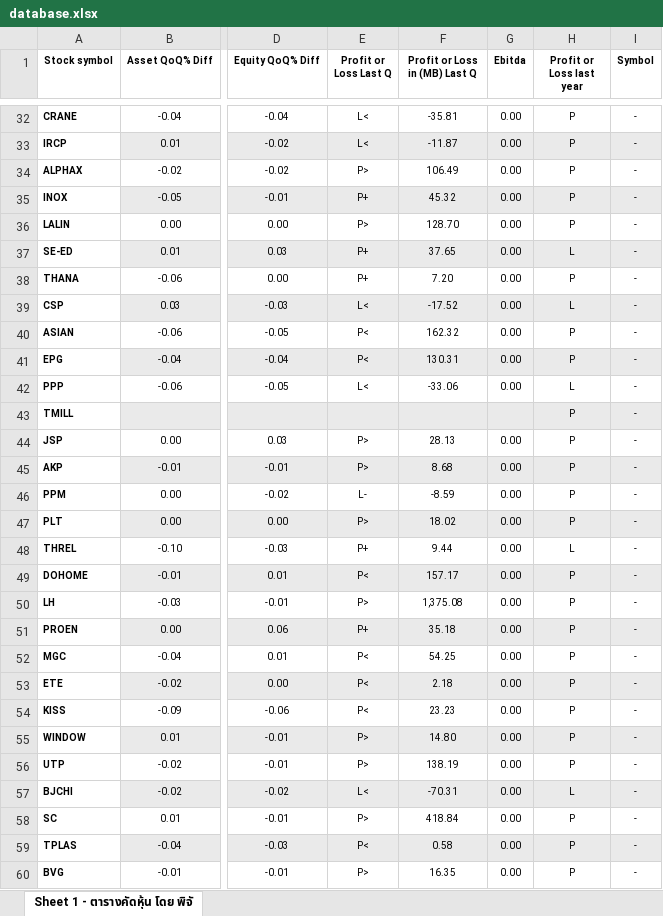
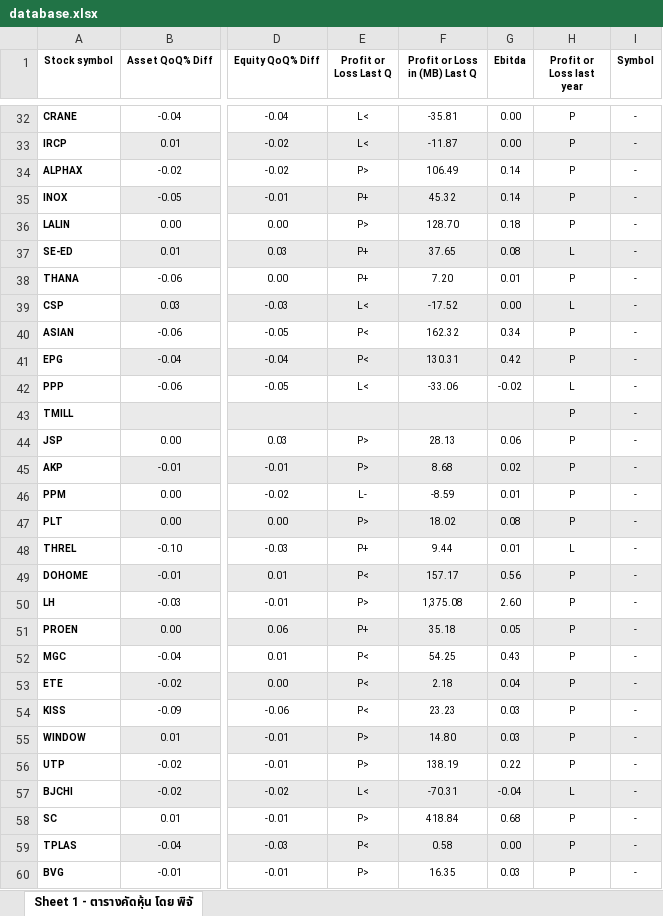
Before and after one commit to phichaklim1/TSfinder, an Excel workbook: database.xlsx, sheet Sheet 1 - ตารางคัดหุ้น โดย พิจั, drawn as a sheet; only a part is shown, gaps mark what is left out; values as stored, in another font and other column widths than the file's, no borders; charts and pictures and conditional formats not drawn; the diff covers the shown part only; the diff names each change by its address in the sheet, - before the commit and + after, or states it on an @@ line.

Commit message:
update ebitda

```diff
--- a/database.xlsx (sheet Sheet 1 - ตารางคัดหุ้น โดย พิจั)
+++ b/database.xlsx (sheet Sheet 1 - ตารางคัดหุ้น โดย พิจั)
-G34:G35 (Ebitda): 0.00
+G34:G35 (Ebitda): 0.14
-G36 (Ebitda): 0.00
+G36 (Ebitda): 0.18
-G37 (Ebitda): 0.00
+G37 (Ebitda): 0.08
-G38 (Ebitda): 0.00
+G38 (Ebitda): 0.01
-G40 (Ebitda): 0.00
+G40 (Ebitda): 0.34
-G41 (Ebitda): 0.00
+G41 (Ebitda): 0.42
-G42 (Ebitda): 0.00
+G42 (Ebitda): -0.02
-G44 (Ebitda): 0.00
+G44 (Ebitda): 0.06
-G45 (Ebitda): 0.00
+G45 (Ebitda): 0.02
-G46 (Ebitda): 0.00
+G46 (Ebitda): 0.01
-G47 (Ebitda): 0.00
+G47 (Ebitda): 0.08
-G48 (Ebitda): 0.00
+G48 (Ebitda): 0.01
-G49 (Ebitda): 0.00
+G49 (Ebitda): 0.56
-G50 (Ebitda): 0.00
+G50 (Ebitda): 2.60
-G51 (Ebitda): 0.00
+G51 (Ebitda): 0.05
-G52 (Ebitda): 0.00
+G52 (Ebitda): 0.43
-G53 (Ebitda): 0.00
+G53 (Ebitda): 0.04
-G54:G55 (Ebitda): 0.00
+G54:G55 (Ebitda): 0.03
-G56 (Ebitda): 0.00
+G56 (Ebitda): 0.22
-G57 (Ebitda): 0.00
+G57 (Ebitda): -0.04
-G58 (Ebitda): 0.00
+G58 (Ebitda): 0.68
-G60 (Ebitda): 0.00
+G60 (Ebitda): 0.03
```
Also changed, not shown: 659 edited cells elsewhere in this sheet.
